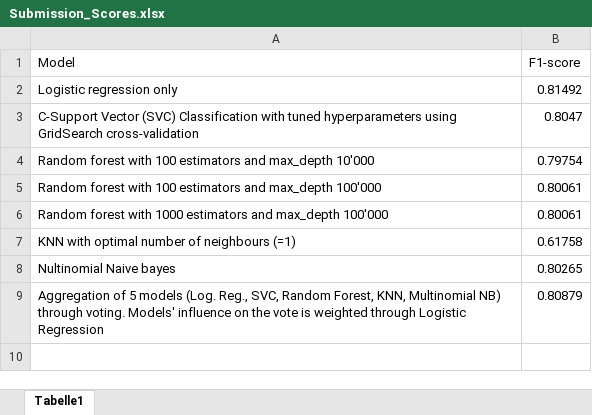
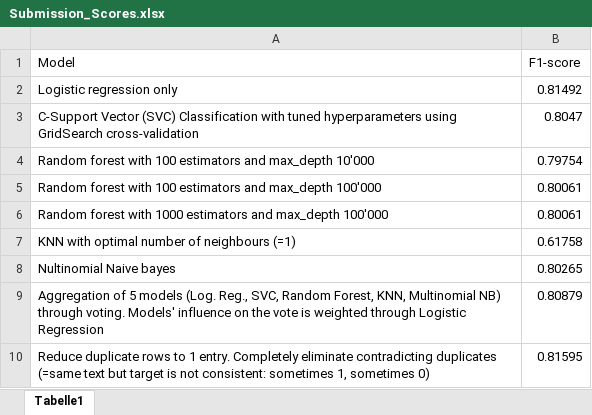
Before and after one commit to ConstantBlanck/Orange_Project2, an Excel workbook: Submission_Scores.xlsx, sheet Tabelle1, drawn as a sheet; values as stored, in another font and other column widths than the file's, no borders; table styles not drawn; the diff names each change by its address in the sheet, - before the commit and + after, or states it on an @@ line.

Commit message:
Duplicate elimination

```diff
--- a/Submission_Scores.xlsx (sheet Tabelle1)
+++ b/Submission_Scores.xlsx (sheet Tabelle1)
+row 10: Reduce duplicate rows to 1 entry. Completely eliminate contradicting duplicates (=same text but target is not consistent: sometimes 1, sometimes 0) | 0.81595
```
Also changed, not shown: 6 other files.
